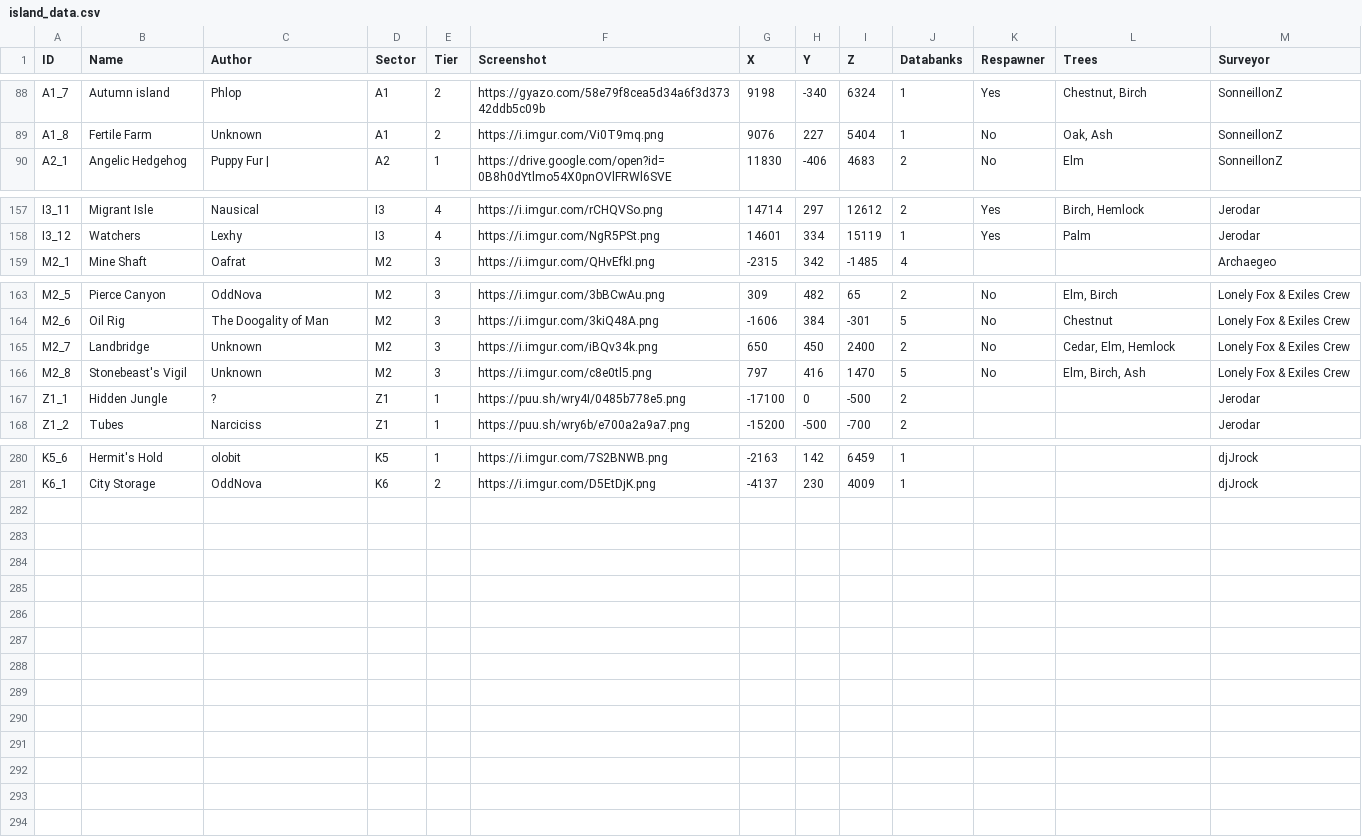
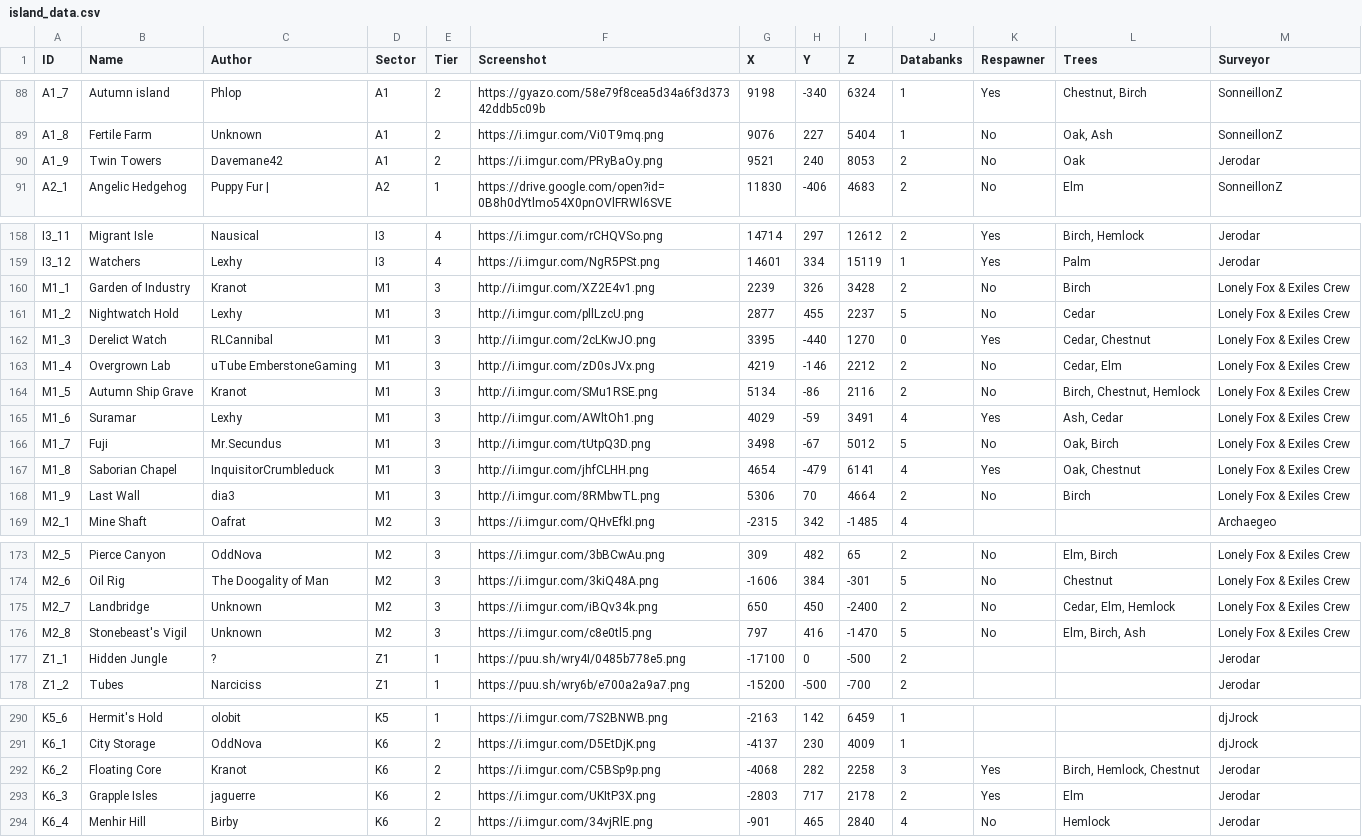
Before and after one commit to Jerodar/WAMap, a CSV file: data/1/island_data.csv, drawn as a sheet; only a part is shown, gaps mark what is left out.

Commit message:
Added islands in A1 K6 and M1.

```diff
--- a/data/1/island_data.csv
+++ b/data/1/island_data.csv
@@ -89,2 +89,3 @@ A1_7,Autumn island,Phlop,A1,2,https://gyazo.com/58e79f8cea5d34a6f3d37342ddb5c09b
 A1_8,Fertile Farm,Unknown,A1,2,https://i.imgur.com/Vi0T9mq.png,9076,227,5404,1,No,"Oak, Ash",SonneillonZ
+A1_9,Twin Towers,Davemane42,A1,2,https://i.imgur.com/PRyBaOy.png,9521,240,8053,2,No,Oak,Jerodar
 A2_1,Angelic Hedgehog,Puppy Fur |,A2,1,https://drive.google.com/open?id=0B8h0dYtlmo54X0pnOVlFRWl6SVE,11830,-406,4683,2,No,Elm,SonneillonZ
@@ -158,2 +159,11 @@ I3_11,Migrant Isle,Nausical,I3,4,https://i.imgur.com/rCHQVSo.png,14714,297,12612
 I3_12,Watchers,Lexhy,I3,4,https://i.imgur.com/NgR5PSt.png,14601,334,15119,1,Yes,Palm,Jerodar
+M1_1,Garden of Industry,Kranot,M1,3,http://i.imgur.com/XZ2E4v1.png,2239,326,3428,2,No,Birch,Lonely Fox & Exiles Crew
+M1_2,Nightwatch Hold,Lexhy,M1,3,http://i.imgur.com/pllLzcU.png,2877,455,2237,5,No,Cedar,Lonely Fox & Exiles Crew
+M1_3,Derelict Watch,RLCannibal,M1,3,http://i.imgur.com/2cLKwJO.png,3395,-440,1270,0,Yes,"Cedar, Chestnut",Lonely Fox & Exiles Crew
+M1_4,Overgrown Lab,uTube EmberstoneGaming,M1,3,http://i.imgur.com/zD0sJVx.png,4219,-146,2212,2,No,"Cedar, Elm",Lonely Fox & Exiles Crew
+M1_5,Autumn Ship Grave,Kranot,M1,3,http://i.imgur.com/SMu1RSE.png,5134,-86,2116,2,No,"Birch, Chestnut, Hemlock",Lonely Fox & Exiles Crew
+M1_6,Suramar,Lexhy,M1,3,http://i.imgur.com/AWltOh1.png,4029,-59,3491,4,Yes,"Ash, Cedar",Lonely Fox & Exiles Crew
+M1_7,Fuji,Mr.Secundus,M1,3,http://i.imgur.com/tUtpQ3D.png,3498,-67,5012,5,No,"Oak, Birch",Lonely Fox & Exiles Crew
+M1_8,Saborian Chapel,InquisitorCrumbleduck,M1,3,http://i.imgur.com/jhfCLHH.png,4654,-479,6141,4,Yes,"Oak, Chestnut",Lonely Fox & Exiles Crew
+M1_9,Last Wall,dia3,M1,3,http://i.imgur.com/8RMbwTL.png,5306,70,4664,2,No,Birch,Lonely Fox & Exiles Crew
 M2_1,Mine Shaft,Oafrat,M2,3,https://i.imgur.com/QHvEfkI.png,-2315,342,-1485,4,,,Archaegeo
@@ -164,4 +174,4 @@ M2_5,Pierce Canyon,OddNova,M2,3,https://i.imgur.com/3bBCwAu.png,309,482,65,2,No,
 M2_6,Oil Rig,The Doogality of Man,M2,3,https://i.imgur.com/3kiQ48A.png,-1606,384,-301,5,No,Chestnut,Lonely Fox & Exiles Crew
-M2_7,Landbridge,Unknown,M2,3,https://i.imgur.com/iBQv34k.png,650,450,2400,2,No,"Cedar, Elm, Hemlock",Lonely Fox & Exiles Crew
-M2_8,Stonebeast's Vigil,Unknown,M2,3,https://i.imgur.com/c8e0tl5.png,797,416,1470,5,No,"Elm, Birch, Ash",Lonely Fox & Exiles Crew
+M2_7,Landbridge,Unknown,M2,3,https://i.imgur.com/iBQv34k.png,650,450,-2400,2,No,"Cedar, Elm, Hemlock",Lonely Fox & Exiles Crew
+M2_8,Stonebeast's Vigil,Unknown,M2,3,https://i.imgur.com/c8e0tl5.png,797,416,-1470,5,No,"Elm, Birch, Ash",Lonely Fox & Exiles Crew
 Z1_1,Hidden Jungle,?,Z1,1,https://puu.sh/wry4I/0485b778e5.png,-17100,0,-500,2,,,Jerodar
@@ -281 +291,4 @@ K5_6,Hermit's Hold,olobit,K5,1,https://i.imgur.com/7S2BNWB.png,-2163,142,6459,1,
 K6_1,City Storage,OddNova,K6,2,https://i.imgur.com/D5EtDjK.png,-4137,230,4009,1,,,djJrock
+K6_2,Floating Core,Kranot,K6,2,https://i.imgur.com/C5BSp9p.png,-4068,282,2258,3,Yes,"Birch, Hemlock, Chestnut",Jerodar
+K6_3,Grapple Isles,jaguerre,K6,2,https://i.imgur.com/UKItP3X.png,-2803,717,2178,2,Yes,Elm,Jerodar
+K6_4,Menhir Hill,Birby,K6,2,https://i.imgur.com/34vjRlE.png,-901,465,2840,4,No,Hemlock,Jerodar
```
Also changed, not shown: 39 other files.
